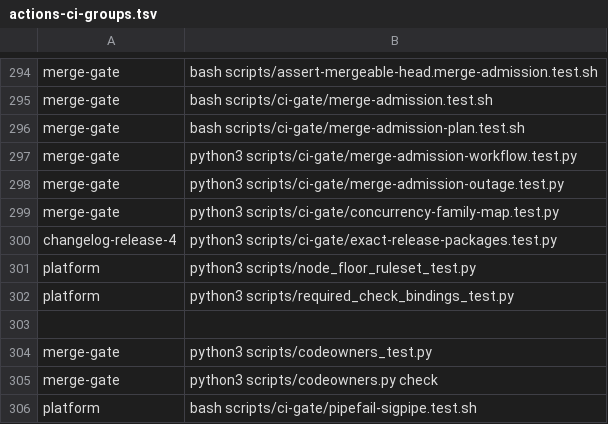
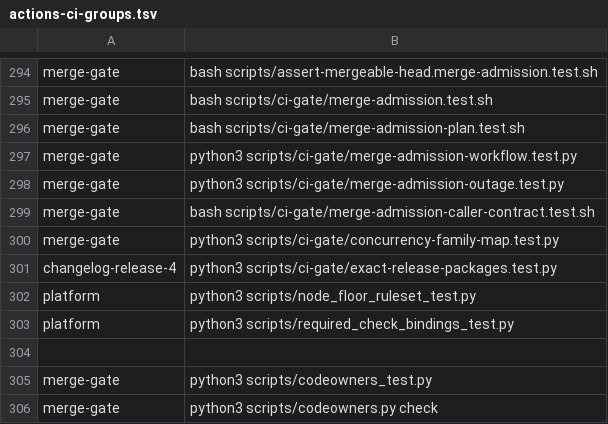
Before and after one commit to verJSON/.github, a TSV file: scripts/actions-ci-groups.tsv, drawn as a sheet; only a part is shown, gaps mark what is left out; the shorter side is filled out with more unchanged rows.

```diff
--- a/scripts/actions-ci-groups.tsv
+++ b/scripts/actions-ci-groups.tsv
@@ -298,2 +298,3 @@ merge-gate	python3 scripts/ci-gate/merge-admission-workflow.test.py
 merge-gate	python3 scripts/ci-gate/merge-admission-outage.test.py
+merge-gate	bash scripts/ci-gate/merge-admission-caller-contract.test.sh
 merge-gate	python3 scripts/ci-gate/concurrency-family-map.test.py
```
Also changed, not shown: 9 other files.
